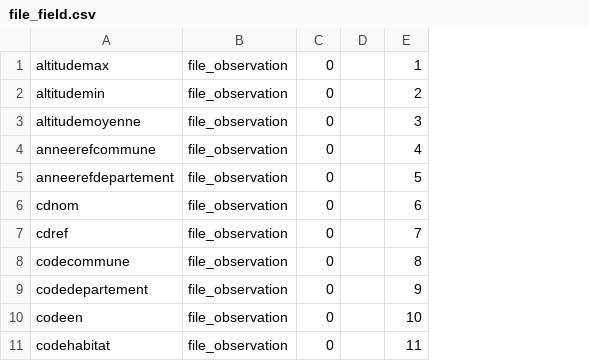
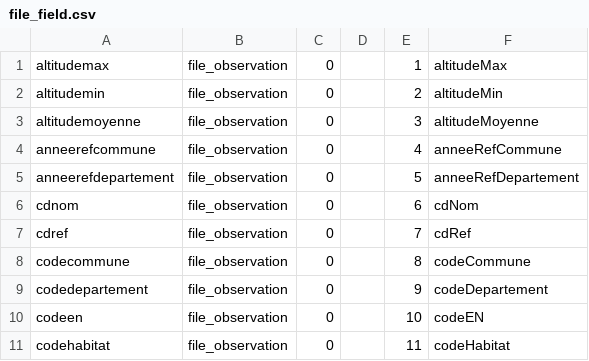
Before and after one commit to SINP-GINCO/ginco, a CSV file: database/init/metadata/file_field.csv, drawn as a sheet; only a part is shown; the diff names each change by its address in the sheet, - before the commit and + after, or states it on an @@ line.

```diff
--- a/database/init/metadata/file_field.csv
+++ b/database/init/metadata/file_field.csv
+column F, rows 1-11: altitudeMax | altitudeMin | altitudeMoyenne | anneeRefCommune | anneeRefDepartement | cdNom | cdRef | codeCommune | codeDepartement | codeEN | codeHabitat
```
Also changed, not shown: database/init/metadata/checks.csv, tools/dee_test_mnhn.csv, 5 other files.
